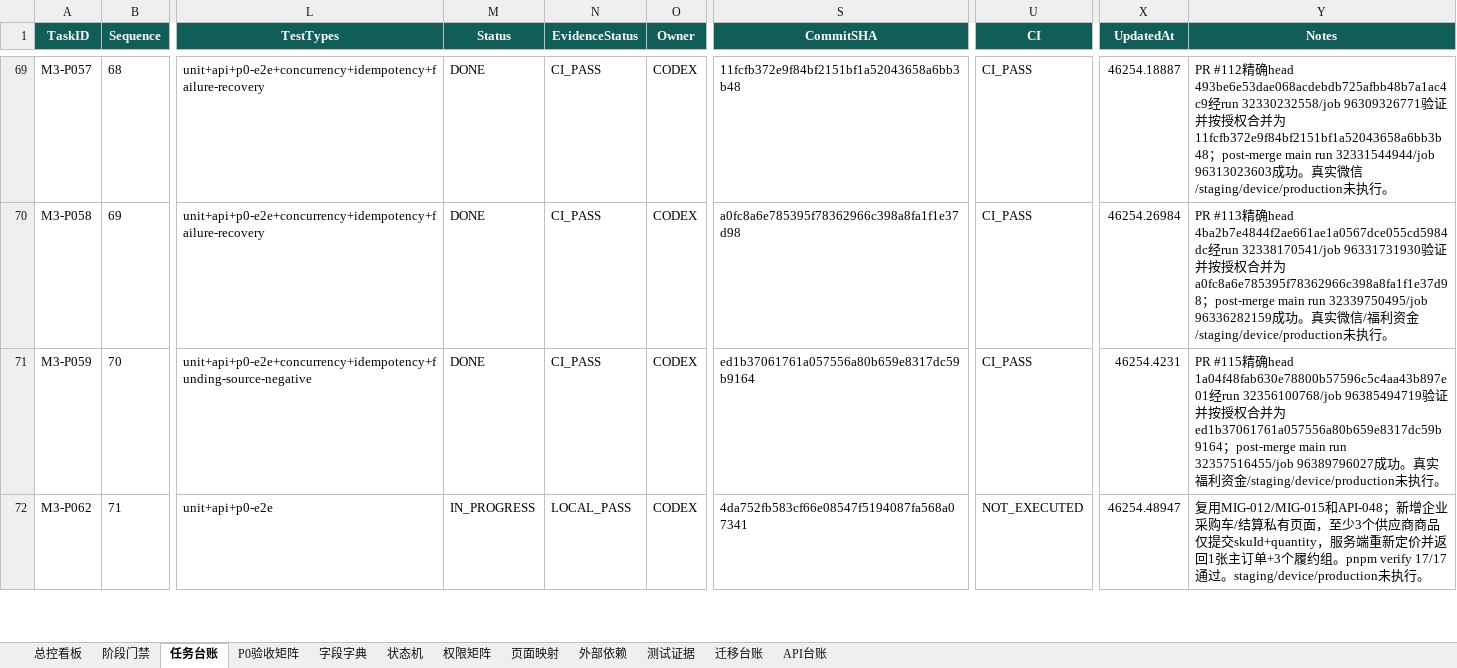
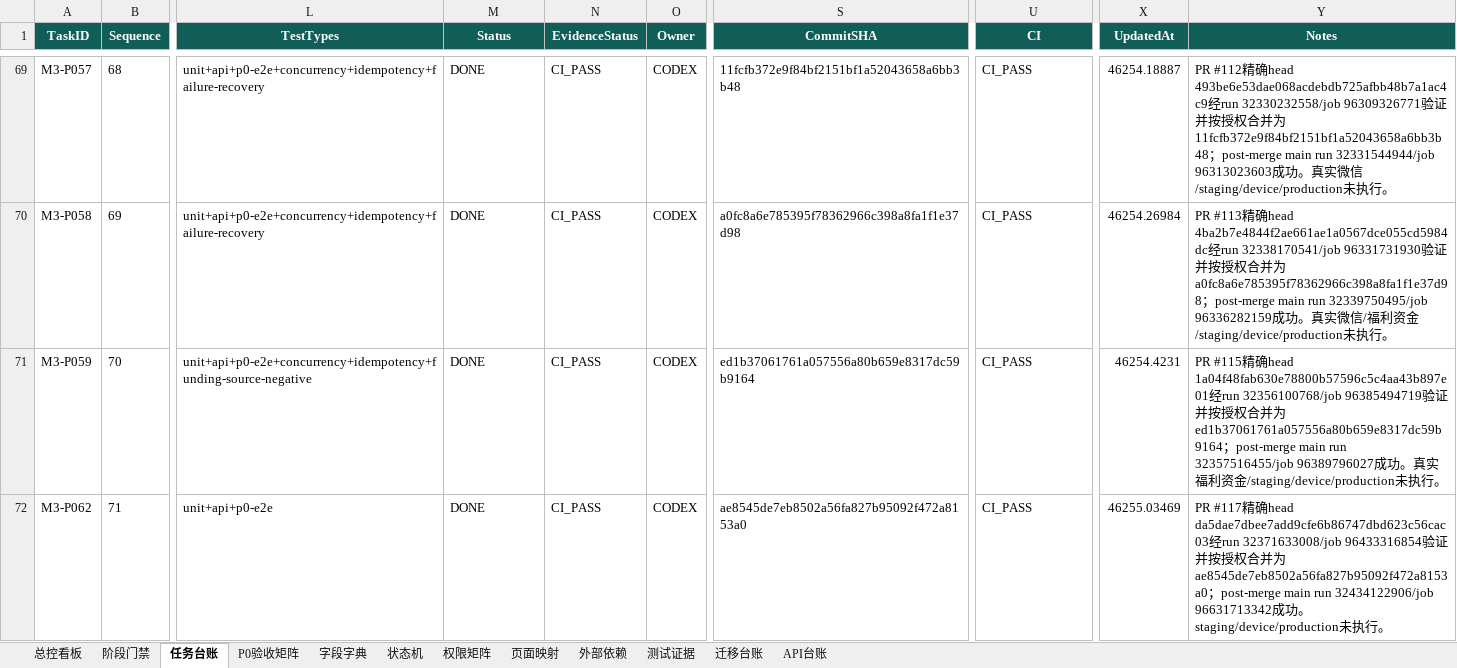
Before and after one commit to EasyStep-lee/flt1, an Excel workbook: 福礼社Codex5.6开发执行包V1.1/17-福礼社Codex5.6执行总控工作簿.xlsx, sheet 任务台账, drawn as a sheet; only a part is shown, gaps mark what is left out; values as stored, in another font and other column widths than the file's, no borders; conditional formats and table styles not drawn; the diff covers the shown part only; the diff names each change by its address in the sheet, - before the commit and + after, or states it on an @@ line.

Commit message:
test(m3): record portal navigation evidence

```diff
--- a/福礼社Codex5.6开发执行包V1.1/17-福礼社Codex5.6执行总控工作簿.xlsx (sheet 任务台账)
+++ b/福礼社Codex5.6开发执行包V1.1/17-福礼社Codex5.6执行总控工作簿.xlsx (sheet 任务台账)
-M72 (Status): IN_PROGRESS
+M72 (Status): DONE
-N72 (EvidenceStatus): LOCAL_PASS
+N72 (EvidenceStatus): CI_PASS
-S72 (CommitSHA): 4da752fb583cf66e08547f5194087fa568a07341
+S72 (CommitSHA): ae8545de7eb8502a56fa827b95092f472a8153a0
-U72 (CI): NOT_EXECUTED
+U72 (CI): CI_PASS
-X72 (UpdatedAt): 46254.48947
+X72 (UpdatedAt): 46255.03469
-Y72 (Notes): 复用MIG-012/MIG-015和API-048；新增企业采购车/结算私有页面，至少3个供应商商品仅提交skuId+quantity，服务端重新定价并返回1张主订单+3个履约组。pnpm verify 17/17通过。staging/device/production未执…
+Y72 (Notes): PR #117精确head da5dae7dbee7add9cfe6b86747dbd623c56cac03经run 32371633008/job 96433316854验证并按授权合并为ae8545de7eb8502a56fa827b95092f472a8153a0；post-merge main run 32434122906/job 96631713342成功。staging/device/production未执…
```
Also changed, not shown: 9 edited cells elsewhere in this sheet, sheet 测试证据, sheet P0验收矩阵, sheet 总控看板, sheet 页面映射, sheet 阶段门禁, 36 other files.
